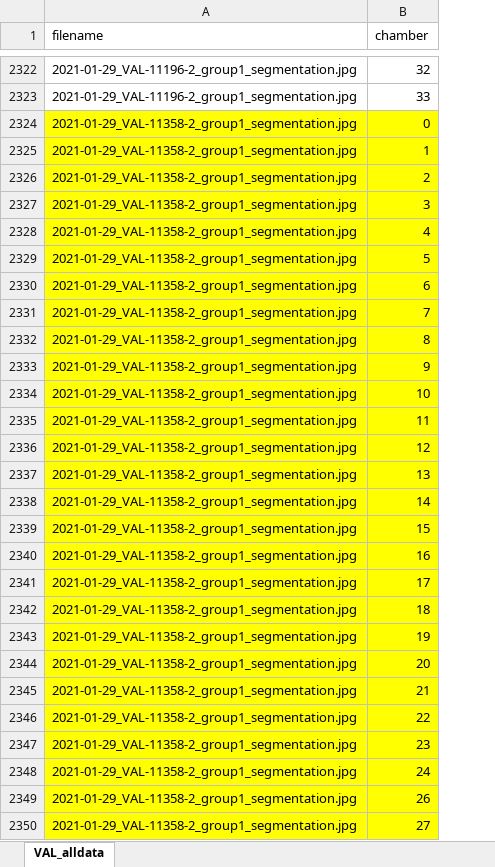
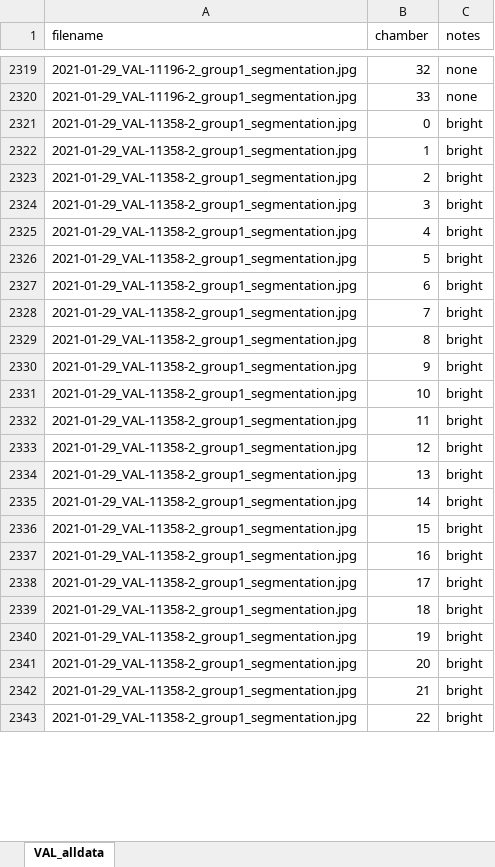
Before and after one commit to EGKingLab/LearnMemTol, an Excel workbook: LearnMemTolPheno/ProcessedData/HeatPlate_autotrack/VAL_alldata.xlsx, sheet VAL_alldata, drawn as a sheet; only a part is shown, gaps mark what is left out; values as stored, in another font and other column widths than the file's, no borders; removed rows and columns are numbered as before the commit, all else as after; the diff covers the shown part only; the diff names each change by its address in the sheet, - before the commit and + after, or states it on an @@ line.

```diff
--- a/LearnMemTolPheno/ProcessedData/HeatPlate_autotrack/VAL_alldata.xlsx (sheet VAL_alldata)
+++ b/LearnMemTolPheno/ProcessedData/HeatPlate_autotrack/VAL_alldata.xlsx (sheet VAL_alldata)
+column C (notes), rows 2319-2343: none | none | bright | bright | bright | bright | bright | bright | bright | bright | bright | bright | bright | bright | bright | bright | bright | bright | bright | bright | bright | bright | bright | bright | bright
-A2321:B2343 fill: #FFFF00
+A2321:B2343 fill: none
-row 2347: 2021-01-29_VAL-11358-2_group1_segmentation.jpg | 23
-row 2348: 2021-01-29_VAL-11358-2_group1_segmentation.jpg | 24
-row 2349: 2021-01-29_VAL-11358-2_group1_segmentation.jpg | 26
-row 2350: 2021-01-29_VAL-11358-2_group1_segmentation.jpg | 27
```
Also changed, not shown: 31 removed rows, 33 edited cells and cell formats elsewhere in this sheet, 1 other file.
